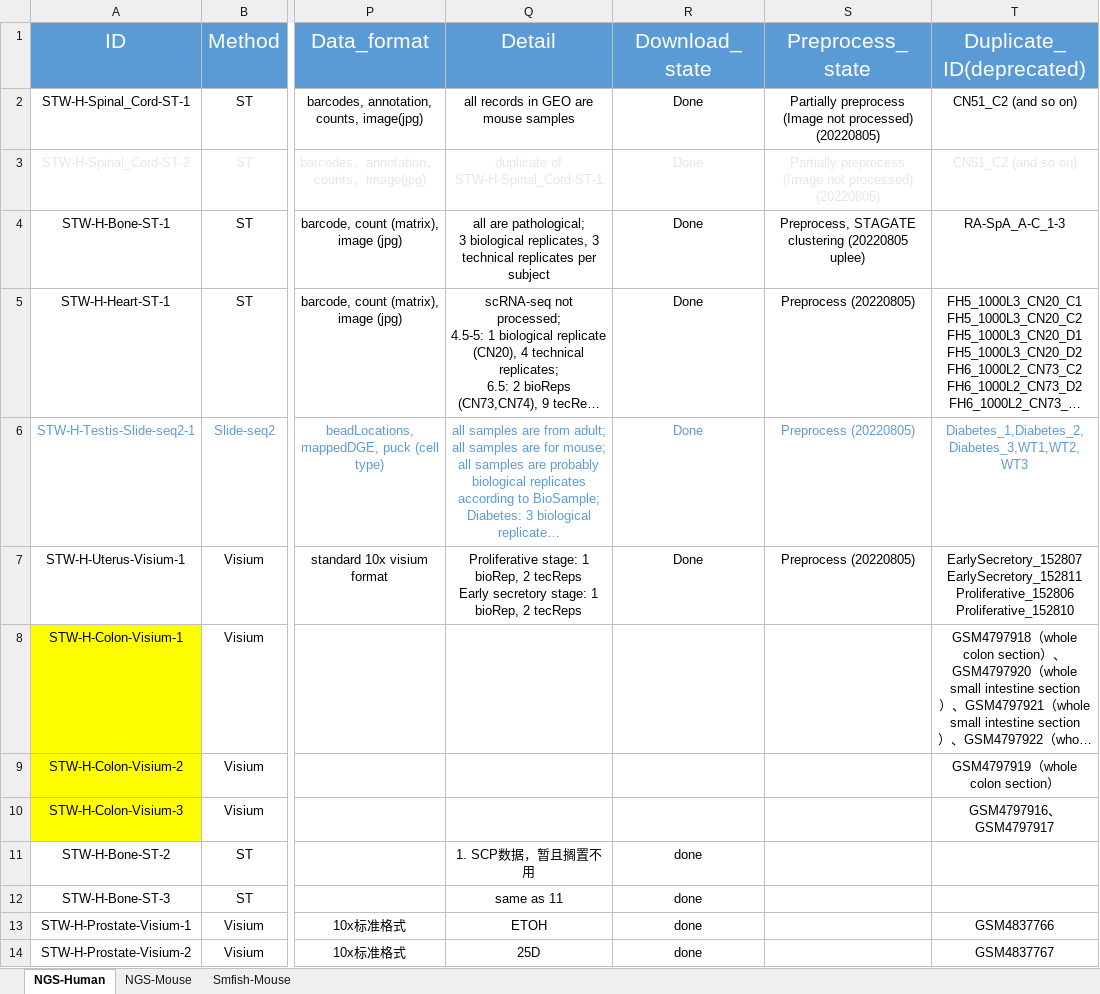
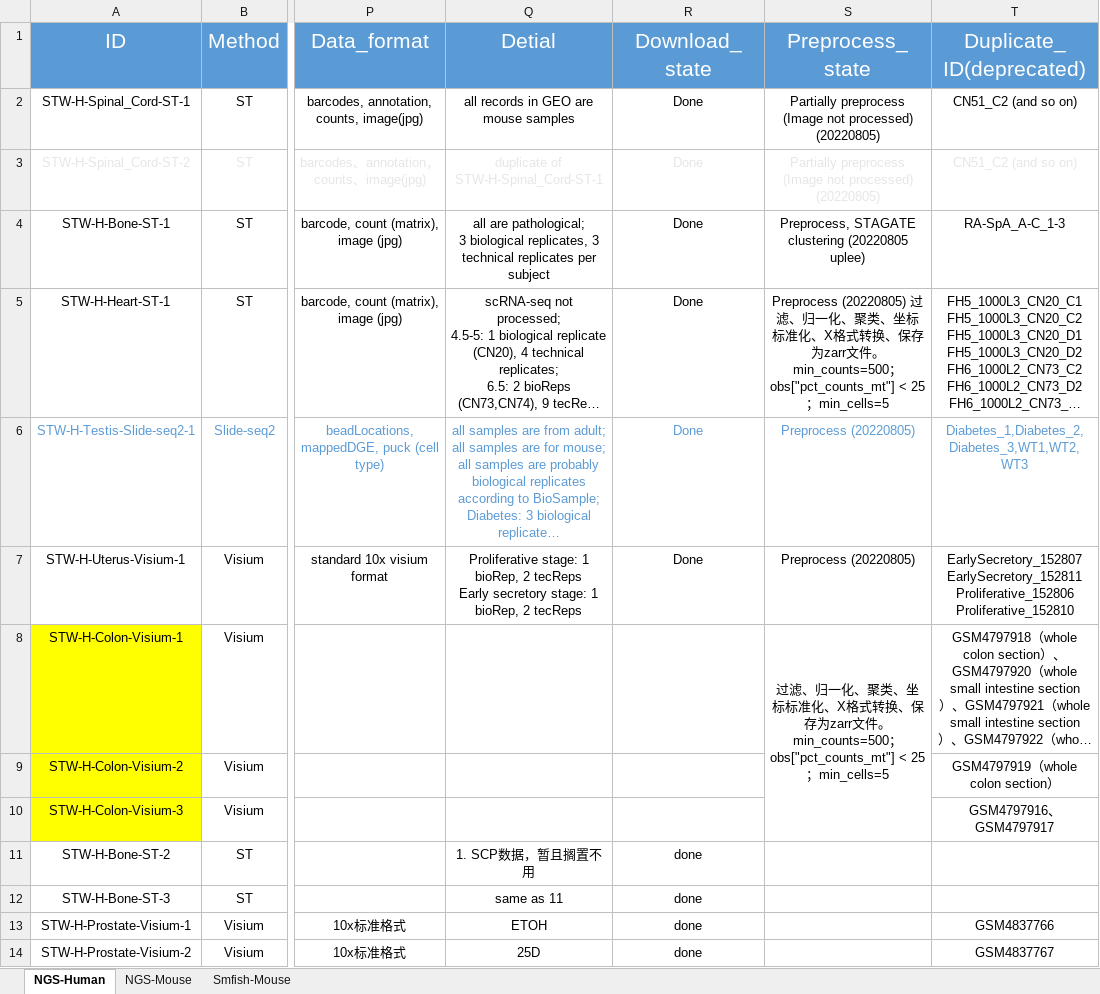
Before and after one commit to Chunfu-Shawn/STellaris-Test, an Excel workbook: public/files/data_downloaded.xlsx, sheet NGS-Human, drawn as a sheet; only a part is shown, gaps mark what is left out; long unchanged cells end in …; values as stored, in another font and other column widths than the file's, no borders; ↵ is a line break in a cell; the diff covers the shown part only; the diff names each change by its address in the sheet, - before the commit and + after, or states it on an @@ line.

```diff
--- a/public/files/data_downloaded.xlsx (sheet NGS-Human)
+++ b/public/files/data_downloaded.xlsx (sheet NGS-Human)
-Q1: Detail
+Q1: Detial
-S5 (Preprocess_state): Preprocess (20220805)
+S5 (Preprocess_state): Preprocess (20220805) 过滤、归一化、聚类、坐标标准化、X格式转换、保存为zarr文件。 ↵ min_counts=500；obs["pct_counts_mt"] < 25；min_cells=5
-S8 (Preprocess_state): (empty)
+S8 (Preprocess_state): 过滤、归一化、聚类、坐标标准化、X格式转换、保存为zarr文件。 ↵ min_counts=500；obs["pct_counts_mt"] < 25；min_cells=5
+S8:S10 merged
```
Also changed, not shown: 5 edited cells and merged cells elsewhere in this sheet, sheet NGS-Mouse, sheet Smfish-Mouse, 27 other files.
